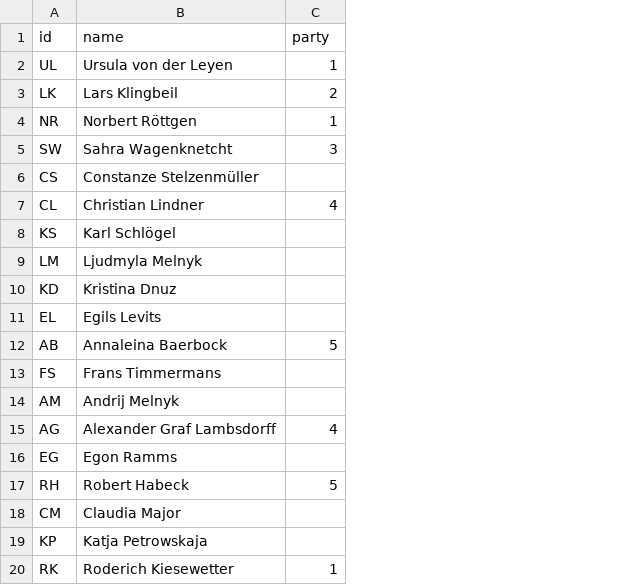
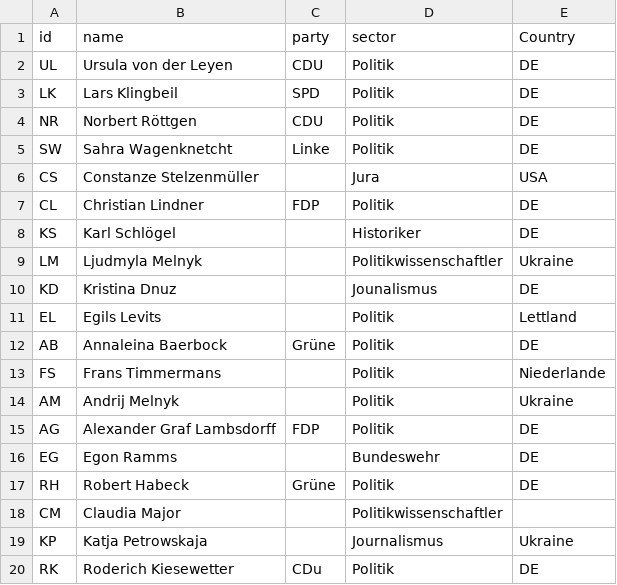
Before and after one commit to FloBra123/annewill, a CSV file: annewill/nodelistaw.csv, drawn as a sheet; the diff names each change by its address in the sheet, - before the commit and + after, or states it on an @@ line.

Commit message:
Add files via upload

```diff
--- a/annewill/nodelistaw.csv
+++ b/annewill/nodelistaw.csv
+column D (sector), rows 2-20: Politik | Politik | Politik | Politik | Jura | Politik | Historiker | Politikwissenschaftler | Jounalismus | Politik | Politik | Politik | Politik | Politik | Bundeswehr | Politik | Politikwissenschaftler | Journalismus | Politik
+column E (Country), rows 2-20: DE | DE | DE | DE | USA | DE | DE | Ukraine | DE | Lettland | DE | Niederlande | Ukraine | DE | DE | DE |  | Ukraine | DE
-C2 (party): 1
+C2 (party): CDU
-C3 (party): 2
+C3 (party): SPD
-C4 (party): 1
+C4 (party): CDU
-C5 (party): 3
+C5 (party): Linke
-C7 (party): 4
+C7 (party): FDP
-C12 (party): 5
+C12 (party): Grüne
-C15 (party): 4
+C15 (party): FDP
-C17 (party): 5
+C17 (party): Grüne
-C20 (party): 1
+C20 (party): CDu
```
